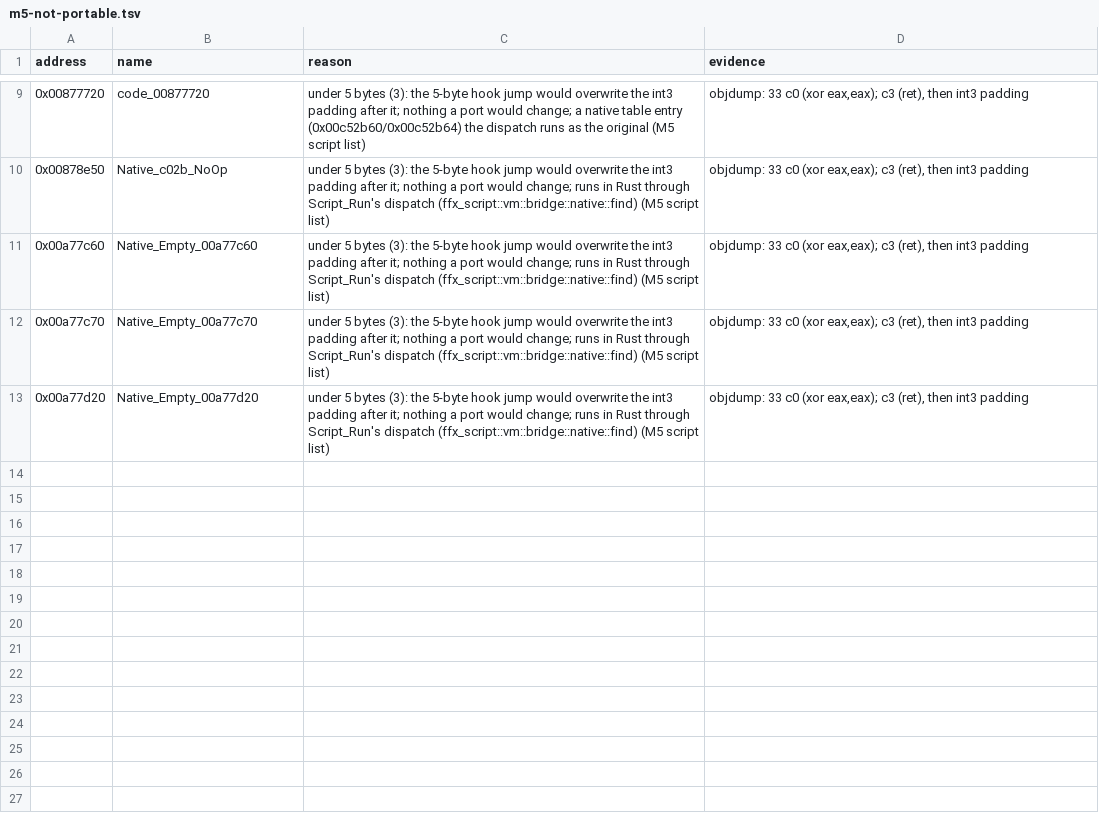
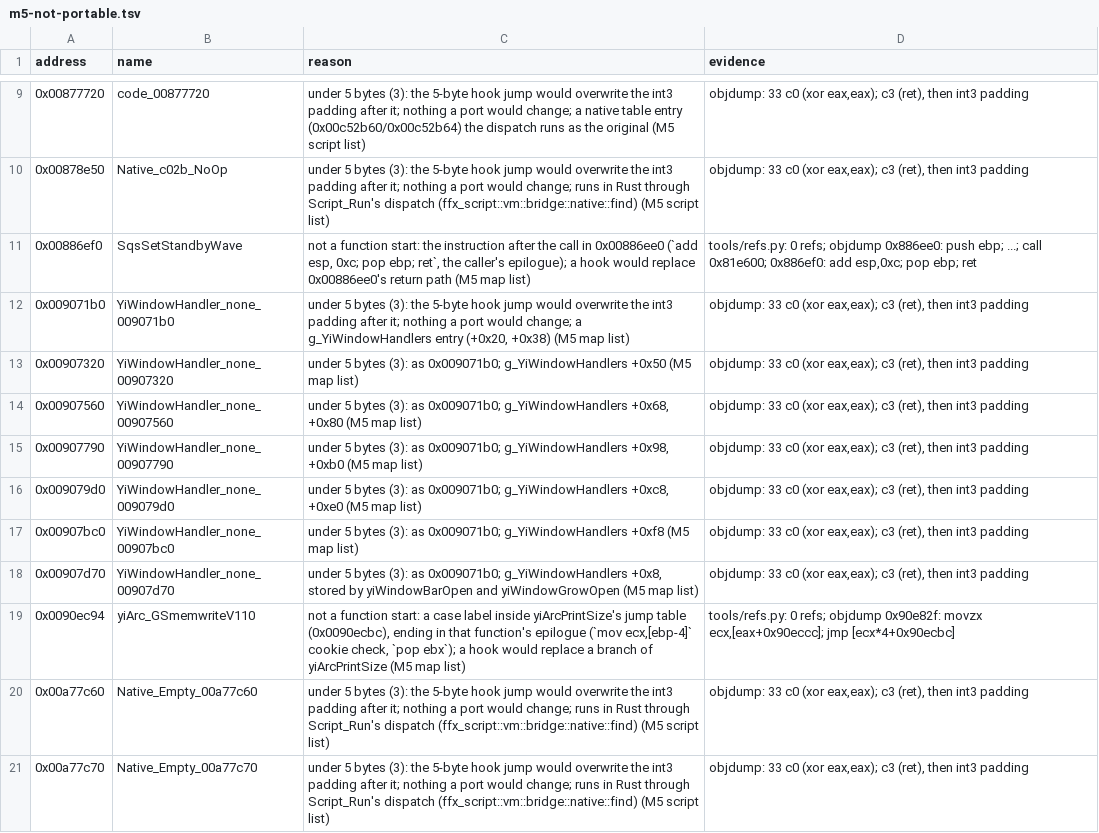
Before and after one commit to yutamago/ffx-rust, a TSV file: symbols/m5-not-portable.tsv, drawn as a sheet; only a part is shown, gaps mark what is left out; the shorter side is filled out with more unchanged rows; the diff names each change by its address in the sheet, - before the commit and + after, or states it on an @@ line.

Commit message:
M5 map batch 2: 31 functions: SqsStraightStreamingDataSend/DigitalModeSet and the stream's next-half and record helpers, rcuiWindowCreate/rcuiInit/Yn_FpMemWinOpen, yiGui_setfogparam, yiSendGsPacket, rcdtChunkLoadFromFile, the Yn map chain bit and yi status helpers, 16 jmp thunks (Sqs, yi, rc, Yn); 9 not portable (7 three-byte stubs, 2 mid-function labels) (ffx_prender::m5m_b)

```diff
--- a/symbols/m5-not-portable.tsv
+++ b/symbols/m5-not-portable.tsv
+row 11: 0x00886ef0 | SqsSetStandbyWave | not a function start: the instruction after the call in 0x00886ee0 (`add esp, 0xc; pop ebp; ret`, the caller's epilogue); a hook would replace 0x00886ee0's return path (M5 map list) | tools/refs.py: 0 refs; objdump 0x886ee0: push ebp; ...; call 0x81e600; 0x886ef0: add esp,0xc; pop ebp; ret
+row 12: 0x009071b0 | YiWindowHandler_none_009071b0 | under 5 bytes (3): the 5-byte hook jump would overwrite the int3 padding after it; nothing a port would change; a g_YiWindowHandlers entry (+0x20, +0x38) (M5 map list) | objdump: 33 c0 (xor eax,eax); c3 (ret), then int3 padding
+row 13: 0x00907320 | YiWindowHandler_none_00907320 | under 5 bytes (3): as 0x009071b0; g_YiWindowHandlers +0x50 (M5 map list) | objdump: 33 c0 (xor eax,eax); c3 (ret), then int3 padding
+row 14: 0x00907560 | YiWindowHandler_none_00907560 | under 5 bytes (3): as 0x009071b0; g_YiWindowHandlers +0x68, +0x80 (M5 map list) | objdump: 33 c0 (xor eax,eax); c3 (ret), then int3 padding
+row 15: 0x00907790 | YiWindowHandler_none_00907790 | under 5 bytes (3): as 0x009071b0; g_YiWindowHandlers +0x98, +0xb0 (M5 map list) | objdump: 33 c0 (xor eax,eax); c3 (ret), then int3 padding
+row 16: 0x009079d0 | YiWindowHandler_none_009079d0 | under 5 bytes (3): as 0x009071b0; g_YiWindowHandlers +0xc8, +0xe0 (M5 map list) | objdump: 33 c0 (xor eax,eax); c3 (ret), then int3 padding
+row 17: 0x00907bc0 | YiWindowHandler_none_00907bc0 | under 5 bytes (3): as 0x009071b0; g_YiWindowHandlers +0xf8 (M5 map list) | objdump: 33 c0 (xor eax,eax); c3 (ret), then int3 padding
+row 18: 0x00907d70 | YiWindowHandler_none_00907d70 | under 5 bytes (3): as 0x009071b0; g_YiWindowHandlers +0x8, stored by yiWindowBarOpen and yiWindowGrowOpen (M5 map list) | objdump: 33 c0 (xor eax,eax); c3 (ret), then int3 padding
+row 19: 0x0090ec94 | yiArc_GSmemwriteV110 | not a function start: a case label inside yiArcPrintSize's jump table (0x0090ecbc), ending in that function's epilogue (`mov ecx,[ebp-4]` cookie check, `pop ebx`); a hook would replace a branch of yiArcPrintSize (M5 map list) | tools/refs.py: 0 refs; objdump 0x90e82f: movzx ecx,[eax+0x90eccc]; jmp [ecx*4+0x90ecbc]
```
Also changed, not shown: symbols/sizes.tsv, 5 other files.
